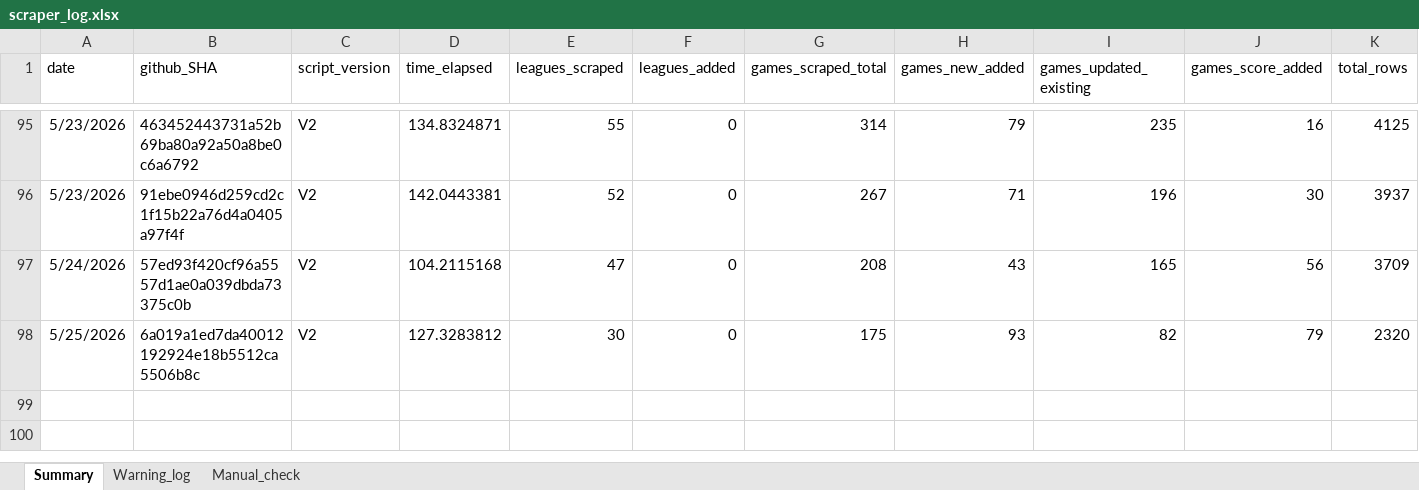
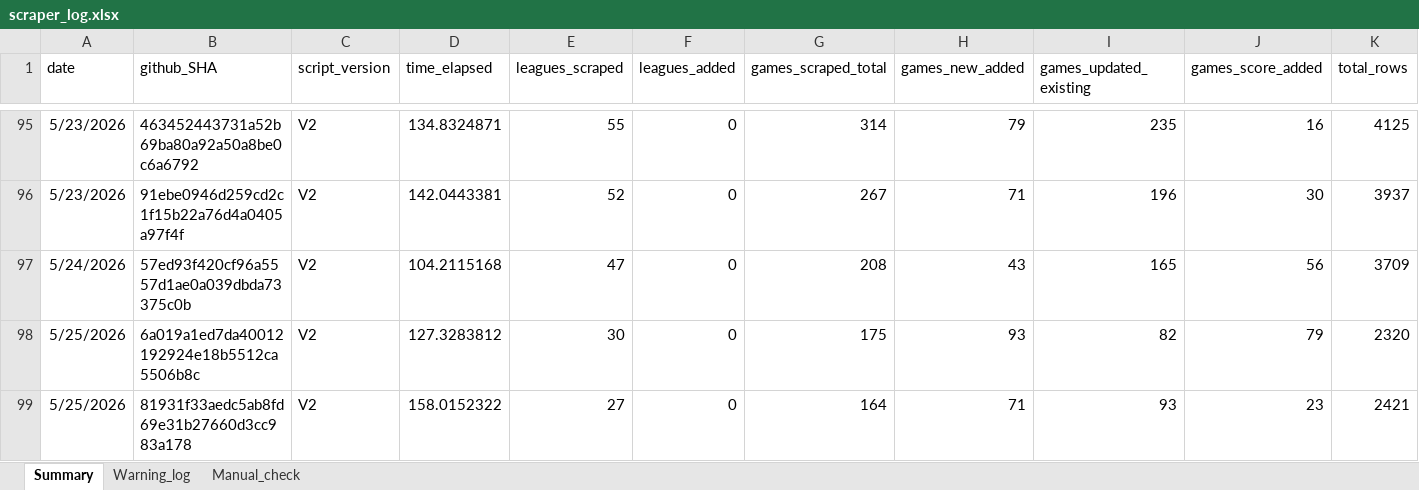
Before and after one commit to Auketas/football_betting, an Excel workbook: data/log/scraper_log.xlsx, sheet Summary, drawn as a sheet; only a part is shown, gaps mark what is left out; values as stored, in another font and other column widths than the file's, no borders; rows hold the shown columns only; the diff names each change by its address in the sheet, - before the commit and + after, or states it on an @@ line.

```diff
--- a/data/log/scraper_log.xlsx (sheet Summary)
+++ b/data/log/scraper_log.xlsx (sheet Summary)
+row 99: 5/25/2026 | 81931f33aedc5ab8fd69e31b27660d3cc983a178 | V2 | 158.0152322 | 27 | 0 | 164 | 71 | 93 | 23 | 2421
```
Also changed, not shown: 16 other files.
